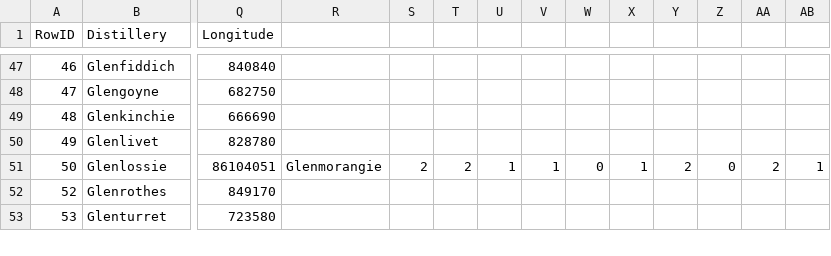
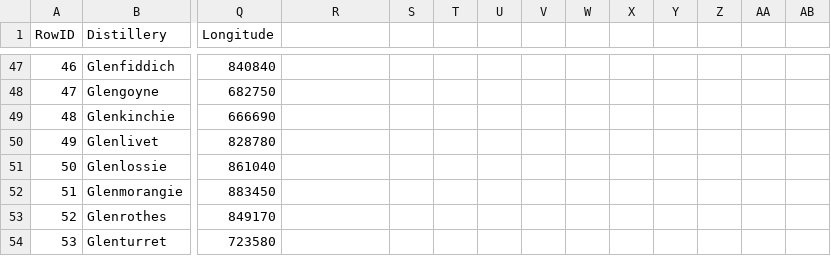
Before and after one commit to adamgreen1708/chart-templates, a CSV file: data/scotch_whisky_flavours.csv, drawn as a sheet; only a part is shown, gaps mark what is left out; rows hold the shown columns only; the diff covers the shown part only; the diff names each change by its address in the sheet, - before the commit and + after, or states it on an @@ line.

Commit message:
Update scotch_whisky_flavours.csv

```diff
--- a/data/scotch_whisky_flavours.csv
+++ b/data/scotch_whisky_flavours.csv
-Q51 (Longitude): 86104051
+Q51 (Longitude): 861040
-R51: Glenmorangie
+R51: (empty)
-S51: 2
+S51: (empty)
-T51: 2
+T51: (empty)
-U51: 1
+U51: (empty)
-V51: 1
+V51: (empty)
-W51: 0
+W51: (empty)
-X51: 1
+X51: (empty)
-Y51: 2
+Y51: (empty)
-Z51: 0
+Z51: (empty)
-AA51: 2
+AA51: (empty)
-AB51: 1
+AB51: (empty)
+row 52: 51 | Glenmorangie | 883450
```
Also changed, not shown: 5 edited cells elsewhere in this file.
